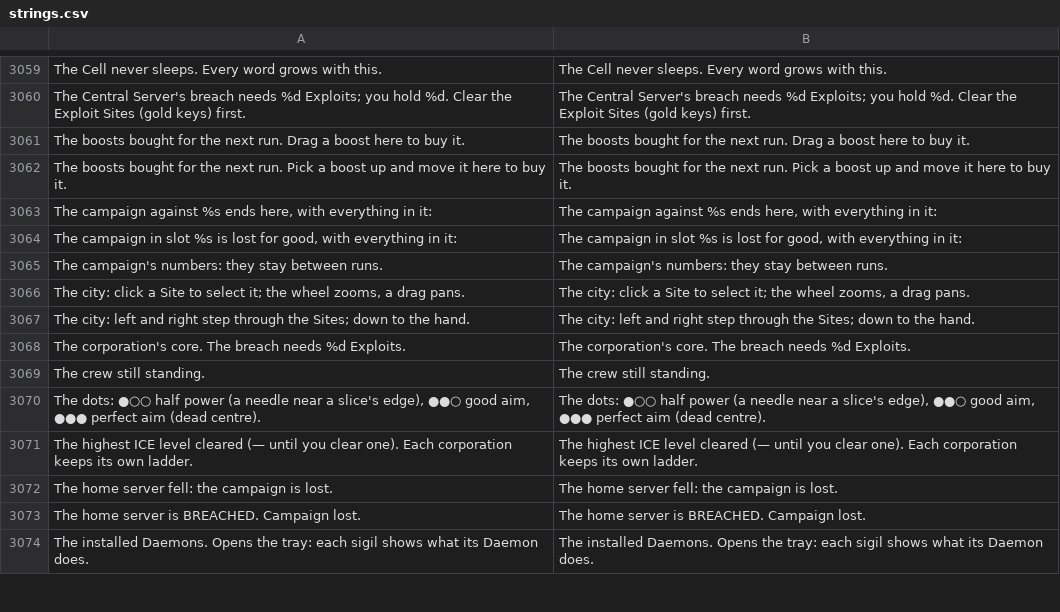
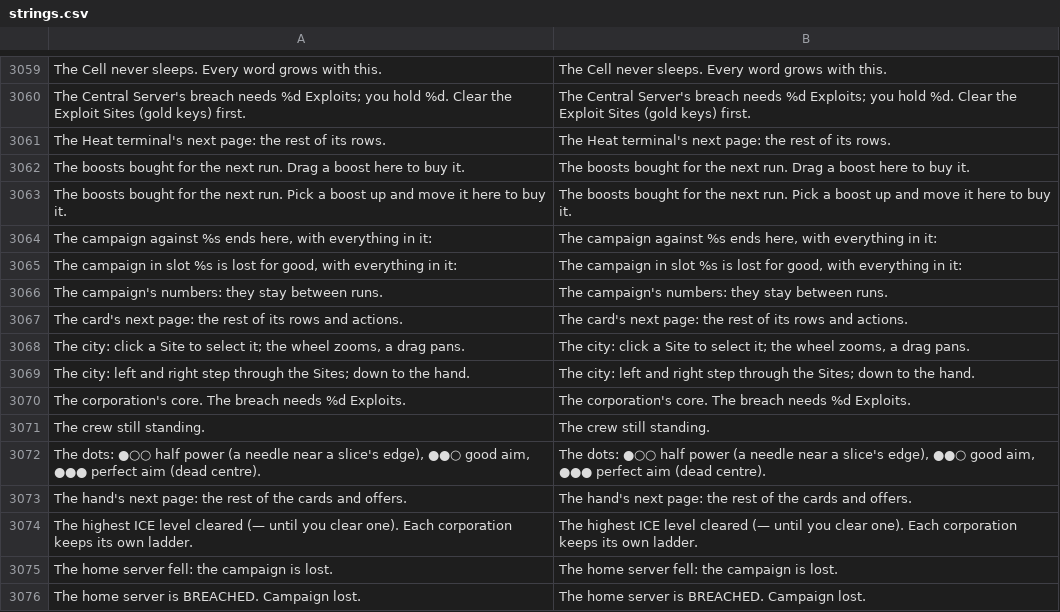
Before and after one commit to Noitues/REBEL_CELL, a CSV file: assets/text/strings.csv, drawn as a sheet; only a part is shown, gaps mark what is left out; the shorter side is filled out with more unchanged rows; the diff names each change by its address in the sheet, - before the commit and + after, or states it on an @@ line.

```diff
--- a/assets/text/strings.csv
+++ b/assets/text/strings.csv
+row 3061: The Heat terminal's next page: the rest of its rows. | The Heat terminal's next page: the rest of its rows.
+row 3067: The card's next page: the rest of its rows and actions. | The card's next page: the rest of its rows and actions.
+row 3073: The hand's next page: the rest of the cards and offers. | The hand's next page: the rest of the cards and offers.
```
Also changed, not shown: 13 other files.
